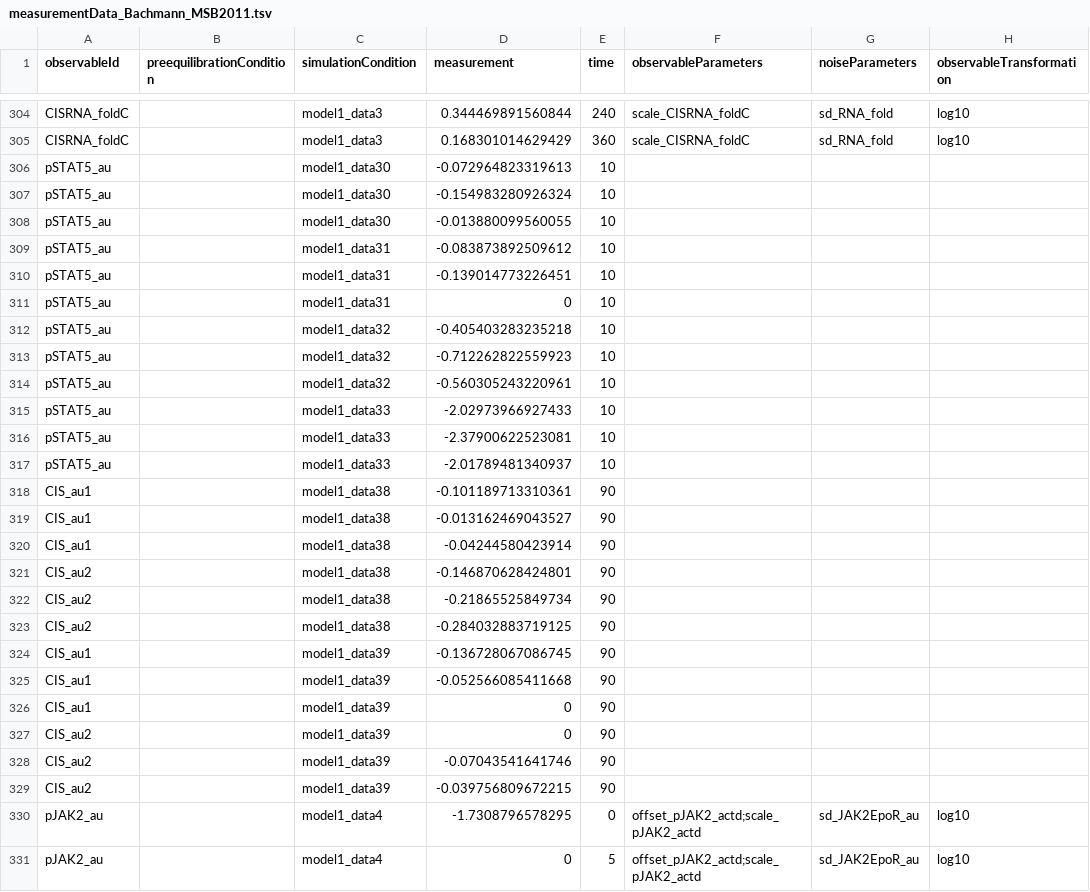
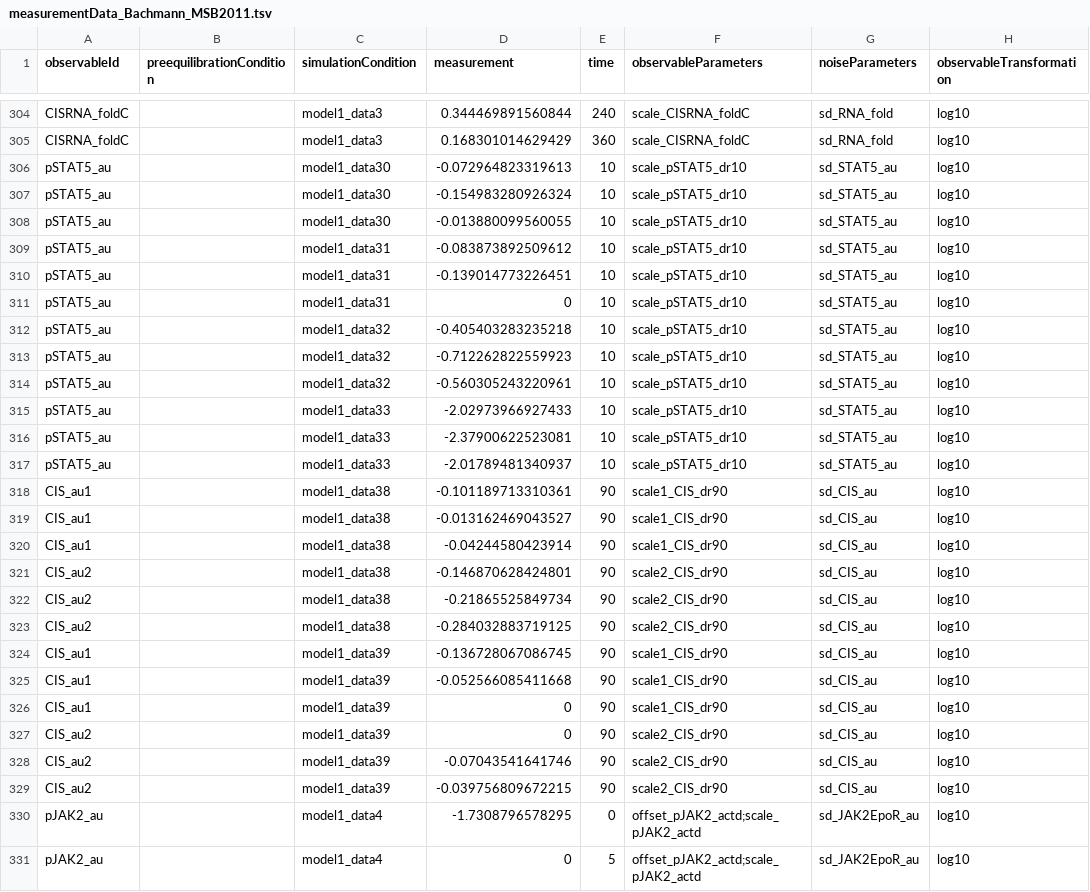
Before and after one commit to erikadudki/Benchmark-Models, a TSV file: hackathon_contributions_new_data_format/Bachmann_MSB2011/measurementData_Bachmann_MSB2011.tsv, drawn as a sheet; only a part is shown, gaps mark what is left out; the diff covers the shown part only.

Commit message:
Update measurementData_Bachmann_MSB2011.tsv

```diff
--- a/hackathon_contributions_new_data_format/Bachmann_MSB2011/measurementData_Bachmann_MSB2011.tsv
+++ b/hackathon_contributions_new_data_format/Bachmann_MSB2011/measurementData_Bachmann_MSB2011.tsv
@@ -305,26 +305,26 @@ CISRNA_foldC		model1_data3	0.344469891560844	240	scale_CISRNA_foldC	sd_RNA_fold
 CISRNA_foldC		model1_data3	0.168301014629429	360	scale_CISRNA_foldC	sd_RNA_fold	log10
-pSTAT5_au		model1_data30	-0.072964823319613	10			
-pSTAT5_au		model1_data30	-0.154983280926324	10			
-pSTAT5_au		model1_data30	-0.013880099560055	10			
-pSTAT5_au		model1_data31	-0.083873892509612	10			
-pSTAT5_au		model1_data31	-0.139014773226451	10			
-pSTAT5_au		model1_data31	0	10			
-pSTAT5_au		model1_data32	-0.405403283235218	10			
-pSTAT5_au		model1_data32	-0.712262822559923	10			
-pSTAT5_au		model1_data32	-0.560305243220961	10			
-pSTAT5_au		model1_data33	-2.02973966927433	10			
-pSTAT5_au		model1_data33	-2.37900622523081	10			
-pSTAT5_au		model1_data33	-2.01789481340937	10			
-CIS_au1		model1_data38	-0.101189713310361	90			
-CIS_au1		model1_data38	-0.013162469043527	90			
-CIS_au1		model1_data38	-0.04244580423914	90			
-CIS_au2		model1_data38	-0.146870628424801	90			
-CIS_au2		model1_data38	-0.21865525849734	90			
-CIS_au2		model1_data38	-0.284032883719125	90			
-CIS_au1		model1_data39	-0.136728067086745	90			
-CIS_au1		model1_data39	-0.052566085411668	90			
-CIS_au1		model1_data39	0	90			
-CIS_au2		model1_data39	0	90			
-CIS_au2		model1_data39	-0.07043541641746	90			
-CIS_au2		model1_data39	-0.039756809672215	90			
+pSTAT5_au		model1_data30	-0.072964823319613	10	scale_pSTAT5_dr10	sd_STAT5_au	log10
+pSTAT5_au		model1_data30	-0.154983280926324	10	scale_pSTAT5_dr10	sd_STAT5_au	log10
+pSTAT5_au		model1_data30	-0.013880099560055	10	scale_pSTAT5_dr10	sd_STAT5_au	log10
+pSTAT5_au		model1_data31	-0.083873892509612	10	scale_pSTAT5_dr10	sd_STAT5_au	log10
+pSTAT5_au		model1_data31	-0.139014773226451	10	scale_pSTAT5_dr10	sd_STAT5_au	log10
+pSTAT5_au		model1_data31	0	10	scale_pSTAT5_dr10	sd_STAT5_au	log10
+pSTAT5_au		model1_data32	-0.405403283235218	10	scale_pSTAT5_dr10	sd_STAT5_au	log10
+pSTAT5_au		model1_data32	-0.712262822559923	10	scale_pSTAT5_dr10	sd_STAT5_au	log10
+pSTAT5_au		model1_data32	-0.560305243220961	10	scale_pSTAT5_dr10	sd_STAT5_au	log10
+pSTAT5_au		model1_data33	-2.02973966927433	10	scale_pSTAT5_dr10	sd_STAT5_au	log10
+pSTAT5_au		model1_data33	-2.37900622523081	10	scale_pSTAT5_dr10	sd_STAT5_au	log10
+pSTAT5_au		model1_data33	-2.01789481340937	10	scale_pSTAT5_dr10	sd_STAT5_au	log10
+CIS_au1		model1_data38	-0.101189713310361	90	scale1_CIS_dr90	sd_CIS_au	log10
+CIS_au1		model1_data38	-0.013162469043527	90	scale1_CIS_dr90	sd_CIS_au	log10
+CIS_au1		model1_data38	-0.04244580423914	90	scale1_CIS_dr90	sd_CIS_au	log10
+CIS_au2		model1_data38	-0.146870628424801	90	scale2_CIS_dr90	sd_CIS_au	log10
+CIS_au2		model1_data38	-0.21865525849734	90	scale2_CIS_dr90	sd_CIS_au	log10
+CIS_au2		model1_data38	-0.284032883719125	90	scale2_CIS_dr90	sd_CIS_au	log10
+CIS_au1		model1_data39	-0.136728067086745	90	scale1_CIS_dr90	sd_CIS_au	log10
+CIS_au1		model1_data39	-0.052566085411668	90	scale1_CIS_dr90	sd_CIS_au	log10
+CIS_au1		model1_data39	0	90	scale1_CIS_dr90	sd_CIS_au	log10
+CIS_au2		model1_data39	0	90	scale2_CIS_dr90	sd_CIS_au	log10
+CIS_au2		model1_data39	-0.07043541641746	90	scale2_CIS_dr90	sd_CIS_au	log10
+CIS_au2		model1_data39	-0.039756809672215	90	scale2_CIS_dr90	sd_CIS_au	log10
 pJAK2_au		model1_data4	-1.7308796578295	0	offset_pJAK2_actd;scale_pJAK2_actd	sd_JAK2EpoR_au	log10
```
Also changed, not shown: 54 edited cells elsewhere in this file.
